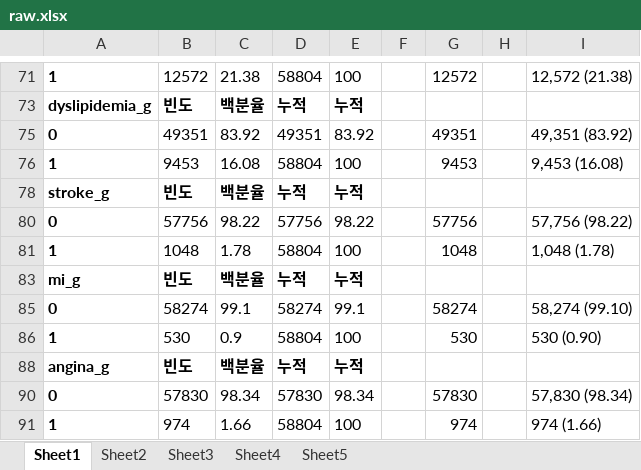
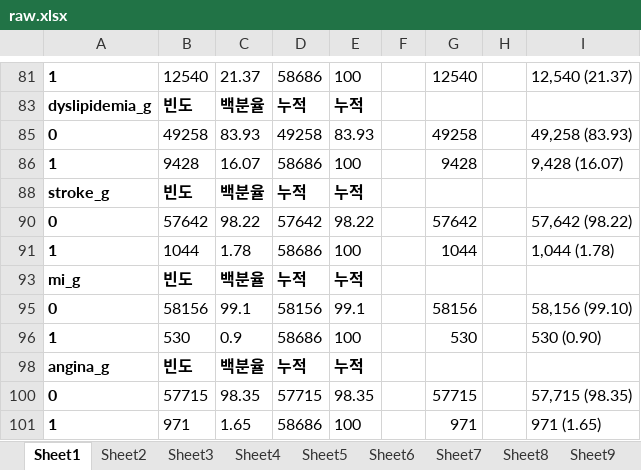
Before and after one commit to hbgyeom1/2_cvd_tyg, an Excel workbook: raw.xlsx, sheet Sheet1, drawn as a sheet; only a part is shown, gaps mark what is left out; values as stored, in another font and other column widths than the file's, no borders; removed rows and columns are numbered as before the commit, all else as after; the diff covers the shown part only; the diff names each change by its address in the sheet, - before the commit and + after, or states it on an @@ line.

```diff
--- a/raw.xlsx (sheet Sheet1)
+++ b/raw.xlsx (sheet Sheet1)
+sheet tab: Sheet6
+sheet tab: Sheet7
+sheet tab: Sheet8
+sheet tab: Sheet9
-B81: 12572
+B81: 12540
-C81: 21.38
+C81: 21.37
-D81: 58804
+D81: 58686
-G81: 12572
+G81: 12540
-I81: 12,572 (21.38)
+I81: 12,540 (21.37)
-row 75: 0 | 49351 | 83.92 | 49351 | 83.92 |  | 49351 |  | 49,351 (83.92)
+row 85: 0 | 49258 | 83.93 | 49258 | 83.93 |  | 49258 |  | 49,258 (83.93)
-B86: 9453
+B86: 9428
-C86: 16.08
+C86: 16.07
-D86: 58804
+D86: 58686
-G86: 9453
+G86: 9428
-I86: 9,453 (16.08)
+I86: 9,428 (16.07)
-B90: 57756
+B90: 57642
-D90: 57756
+D90: 57642
-G90: 57756
+G90: 57642
-I90: 57,756 (98.22)
+I90: 57,642 (98.22)
-B91: 1048
+B91: 1044
-D91: 58804
+D91: 58686
-G91: 1048
+G91: 1044
-I91: 1,048 (1.78)
+I91: 1,044 (1.78)
-B95: 58274
+B95: 58156
-D95: 58274
+D95: 58156
-G95: 58274
+G95: 58156
-I95: 58,274 (99.10)
+I95: 58,156 (99.10)
-D96: 58804
+D96: 58686
-row 90: 0 | 57830 | 98.34 | 57830 | 98.34 |  | 57830 |  | 57,830 (98.34)
+row 100: 0 | 57715 | 98.35 | 57715 | 98.35 |  | 57715 |  | 57,715 (98.35)
-B101: 974
+B101: 971
-C101: 1.66
+C101: 1.65
-D101: 58804
+D101: 58686
-G101: 974
+G101: 971
-I101: 974 (1.66)
+I101: 971 (1.65)
```
Also changed, not shown: 21 added rows, 15 removed rows and 85 edited cells elsewhere in this sheet, sheet Sheet3, sheet Sheet4, sheet Sheet5, sheet Sheet2, other sheet tabs, formulas that keep their value, table.xlsx, 3 other files.
